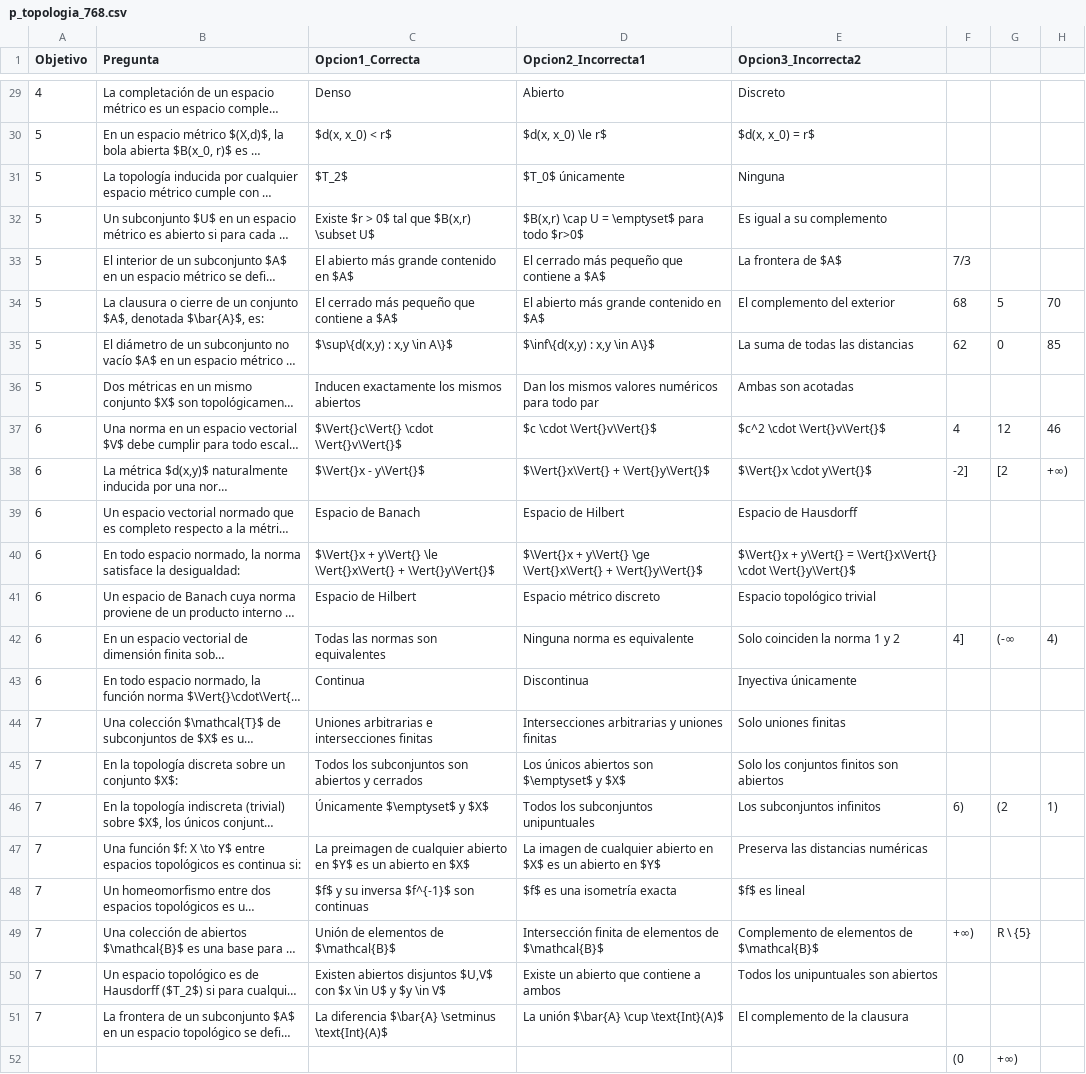
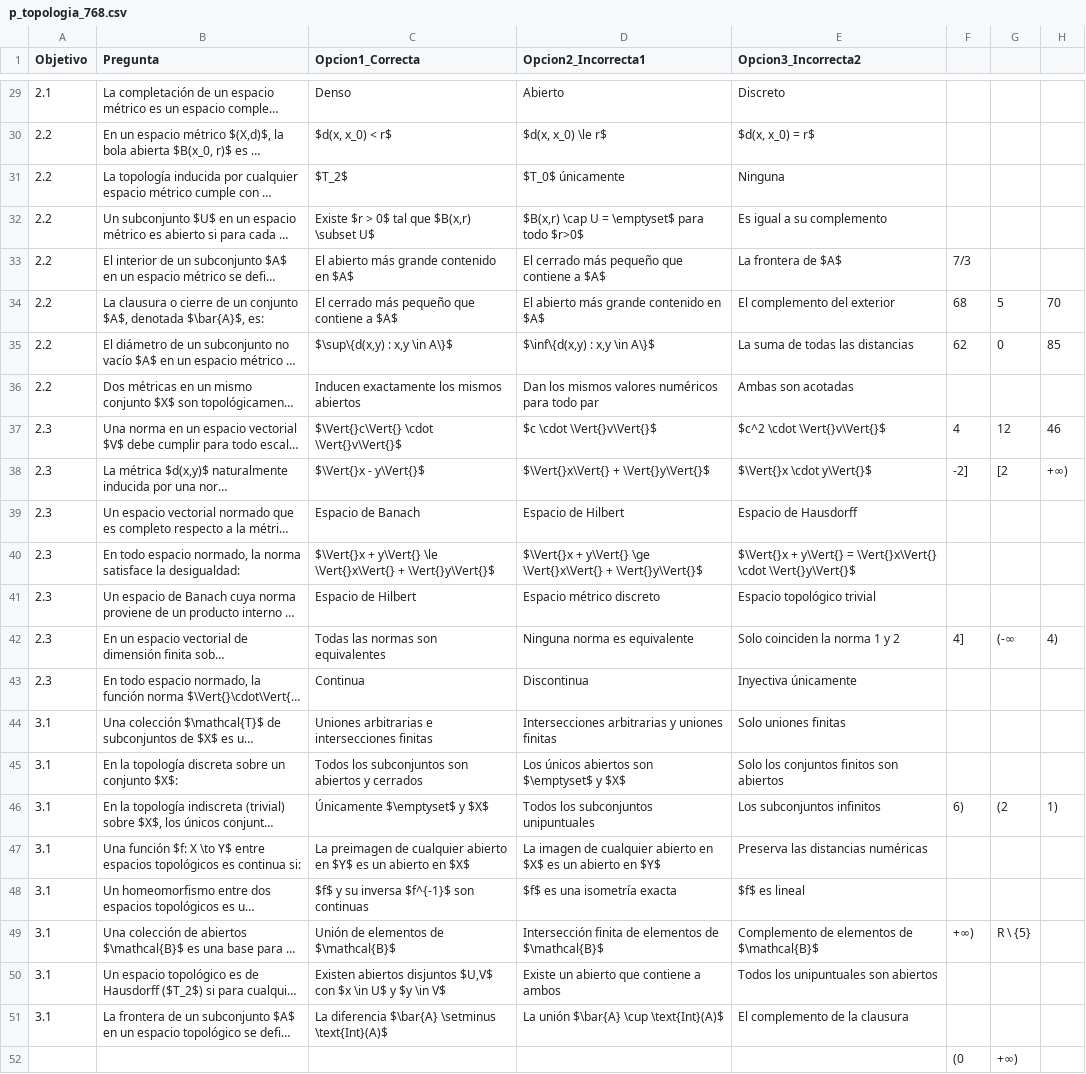
Before and after one commit to MateUNA/MateUNA.github.io, a CSV file: preguntas/p_topologia_768.csv, drawn as a sheet; only a part is shown, gaps mark what is left out; long unchanged cells end in …; the diff covers the shown part only; the diff names each change by its address in the sheet, - before the commit and + after, or states it on an @@ line.

```diff
--- a/preguntas/p_topologia_768.csv
+++ b/preguntas/p_topologia_768.csv
-A29 (Objetivo): 4
+A29 (Objetivo): 2.1
-A30:A36 (Objetivo): 5
+A30:A36 (Objetivo): 2.2
-A37:A43 (Objetivo): 6
+A37:A43 (Objetivo): 2.3
-A44:A51 (Objetivo): 7
+A44:A51 (Objetivo): 3.1
```
Also changed, not shown: 27 edited cells elsewhere in this file.
